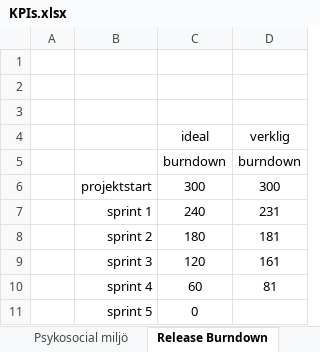
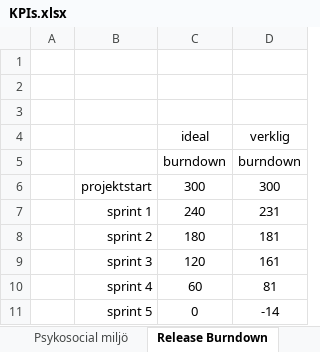
Before and after one commit to vicpers/dat255, an Excel workbook: KPIs.xlsx, sheet Release Burndown, drawn as a sheet; values as stored, in another font and other column widths than the file's, no borders; the diff names each change by its address in the sheet, - before the commit and + after, or states it on an @@ line.

```diff
--- a/KPIs.xlsx (sheet Release Burndown)
+++ b/KPIs.xlsx (sheet Release Burndown)
-D11 (verklig): (empty)
+D11 (verklig): -14
```
Also changed, not shown: sheet Psykosocial miljö, sheet Sammanställning, sheet Godkända inkrement, sheet Upplevd arbetsbelastning, sheet Velocity, charts or pictures, Sprint Retrospectives.xlsx.
